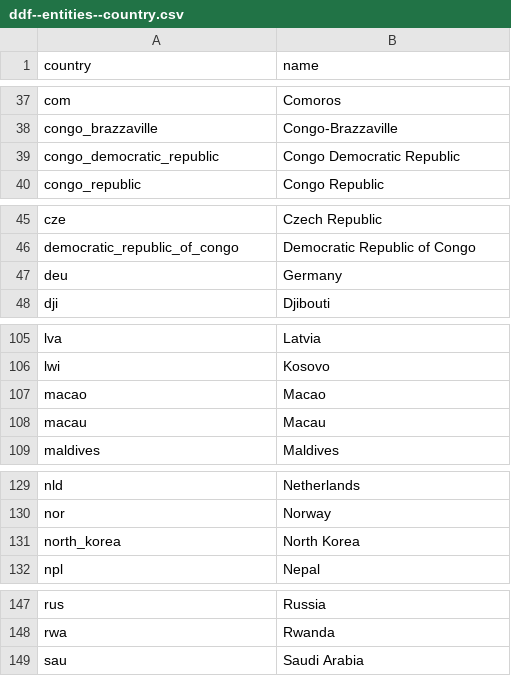
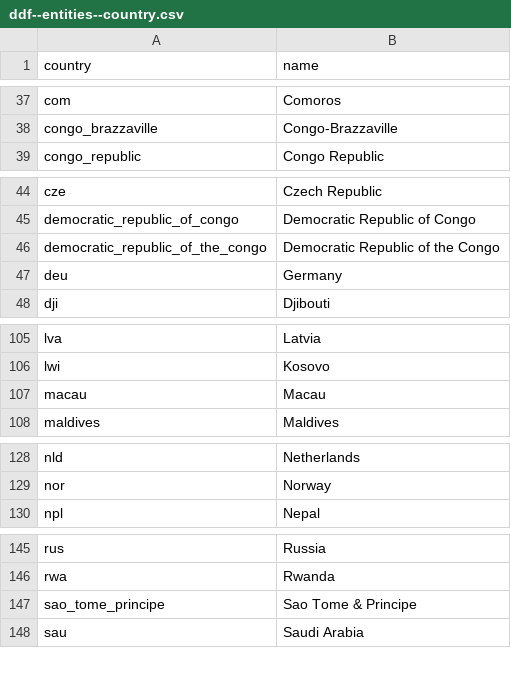
Before and after one commit to open-numbers/ddf--transparency_international--corruption_perception_index, a CSV file: ddf--entities--country.csv, drawn as a sheet; only a part is shown, gaps mark what is left out; removed rows and columns are numbered as before the commit, all else as after; the diff covers the shown part only; the diff names each change by its address in the sheet, - before the commit and + after, or states it on an @@ line.

Commit message:
specify tab name when reading excel file

```diff
--- a/ddf--entities--country.csv
+++ b/ddf--entities--country.csv
-row 39: congo_democratic_republic | Congo Democratic Republic
+row 46: democratic_republic_of_the_congo | Democratic Republic of the Congo
-row 107: macao | Macao
-row 131: north_korea | North Korea
+row 147: sao_tome_principe | Sao Tome & Principe
```
Also changed, not shown: 2 removed rows elsewhere in this file, ddf--datapoints--cpi--by--country--year.csv, 2 other files.
